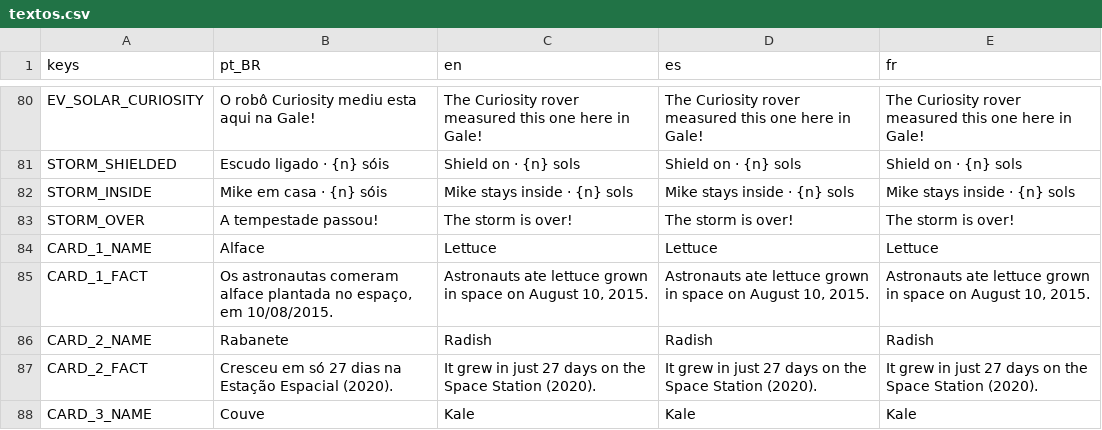
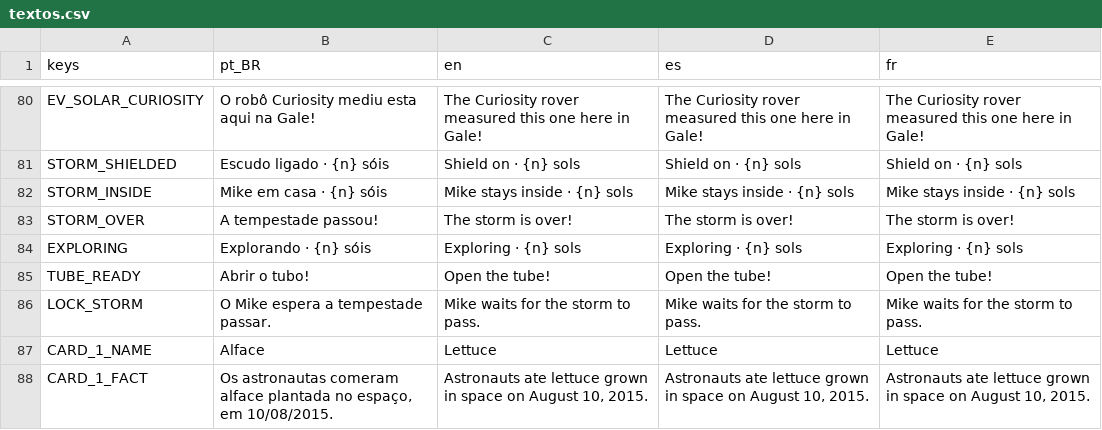
Before and after one commit to Out-Of-Space-Exception/mike-on-mars, a CSV file: jogo/data/textos.csv, drawn as a sheet; only a part is shown, gaps mark what is left out; the shorter side is filled out with more unchanged rows; the diff names each change by its address in the sheet, - before the commit and + after, or states it on an @@ line.

```diff
--- a/jogo/data/textos.csv
+++ b/jogo/data/textos.csv
+row 84: EXPLORING | Explorando · {n} sóis | Exploring · {n} sols | Exploring · {n} sols | Exploring · {n} sols
+row 85: TUBE_READY | Abrir o tubo! | Open the tube! | Open the tube! | Open the tube!
+row 86: LOCK_STORM | O Mike espera a tempestade passar. | Mike waits for the storm to pass. | Mike waits for the storm to pass. | Mike waits for the storm to pass.
```
Also changed, not shown: conteudo/03-textos/textos.csv, 44 other files.
